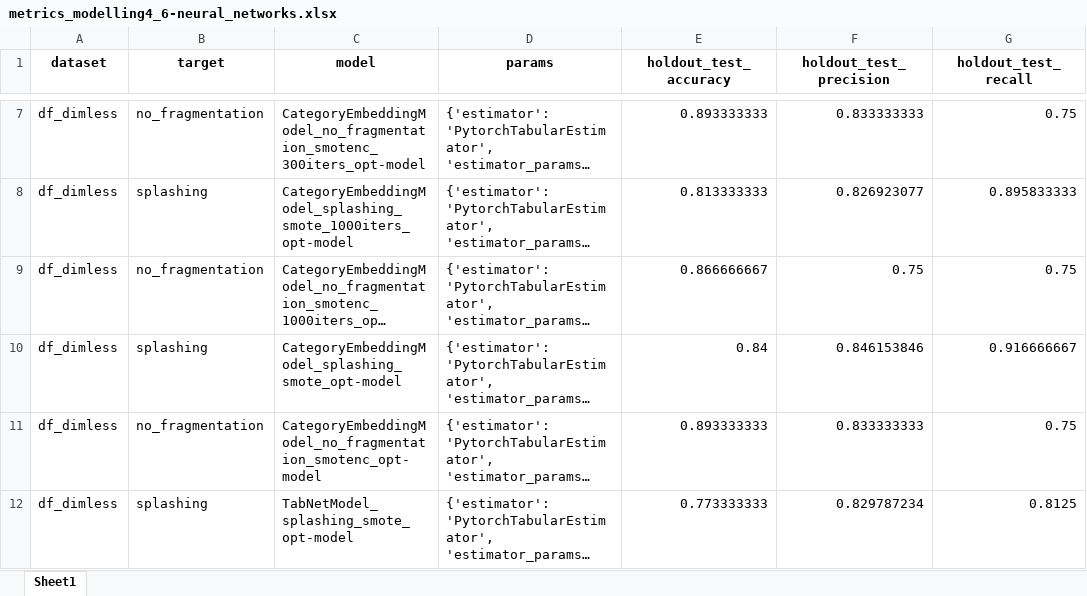
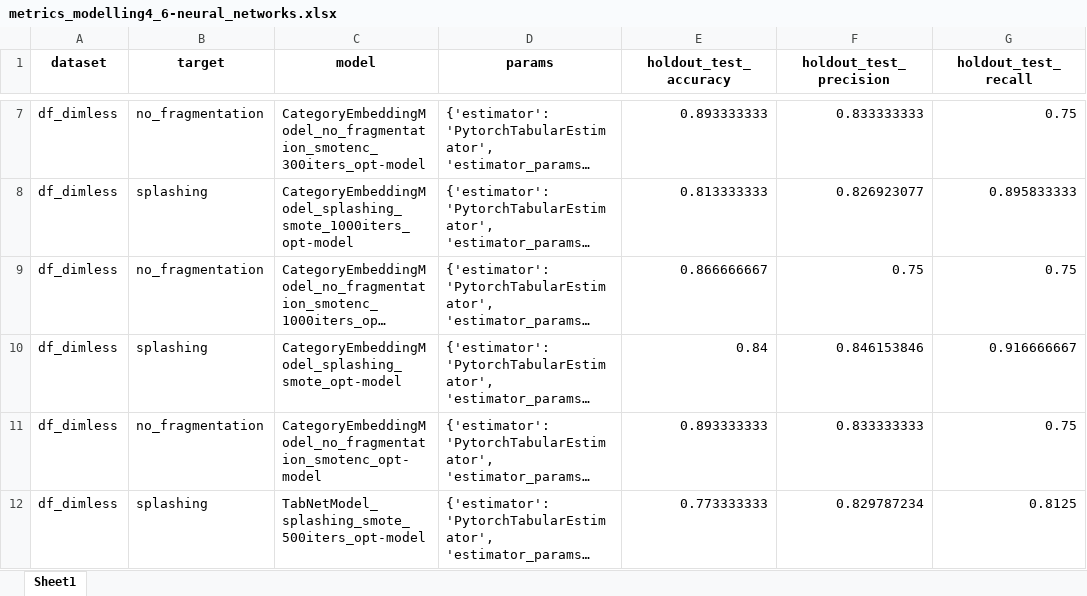
Before and after one commit to mvulf/drop-wall-impact-ml-prediction, an Excel workbook: results/metrics_modelling4_6-neural_networks.xlsx, sheet Sheet1, drawn as a sheet; only a part is shown, gaps mark what is left out; long unchanged cells end in …; values as stored, in another font and other column widths than the file's, no borders; the diff covers the shown part only; the diff names each change by its address in the sheet, - before the commit and + after, or states it on an @@ line.

```diff
--- a/results/metrics_modelling4_6-neural_networks.xlsx (sheet Sheet1)
+++ b/results/metrics_modelling4_6-neural_networks.xlsx (sheet Sheet1)
-C12 (model): TabNetModel_splashing_smote_opt-model
+C12 (model): TabNetModel_splashing_smote_500iters_opt-model
```
Also changed, not shown: 1 added row elsewhere in this sheet, 7 other files.
